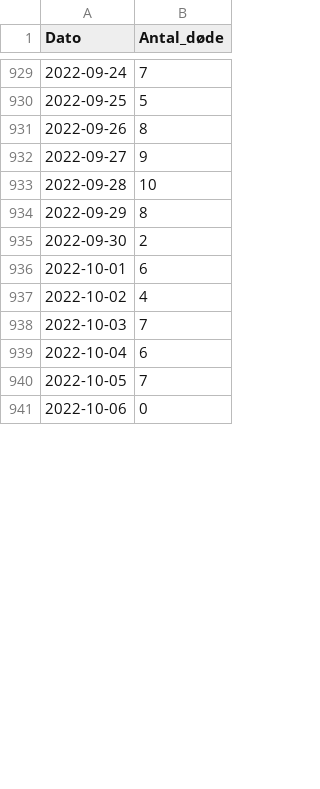
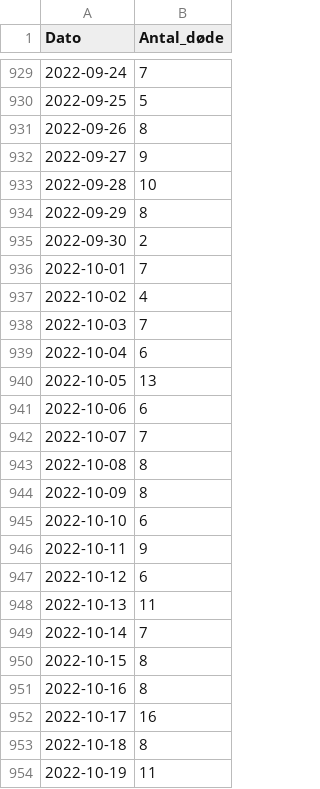
Before and after one commit to shuofanzhang/covid, a CSV file: Deaths_over_time.csv, drawn as a sheet; only a part is shown, gaps mark what is left out; the diff covers the shown part only.

```diff
--- a/Deaths_over_time.csv
+++ b/Deaths_over_time.csv
@@ -935,3 +935,3 @@
 2022-09-30;2
-2022-10-01;6
+2022-10-01;7
 2022-10-02;4
@@ -939,3 +939,16 @@
 2022-10-04;6
-2022-10-05;7
-2022-10-06;0
+2022-10-05;13
+2022-10-06;6
+2022-10-07;7
+2022-10-08;8
+2022-10-09;8
+2022-10-10;6
+2022-10-11;9
+2022-10-12;6
+2022-10-13;11
+2022-10-14;7
+2022-10-15;8
+2022-10-16;8
+2022-10-17;16
+2022-10-18;8
+2022-10-19;11
```
Also changed, not shown: 13 added rows and 2 edited cells elsewhere in this file, Newly_admitted_over_time.csv, Test_pos_over_time.csv, 3 other files.
